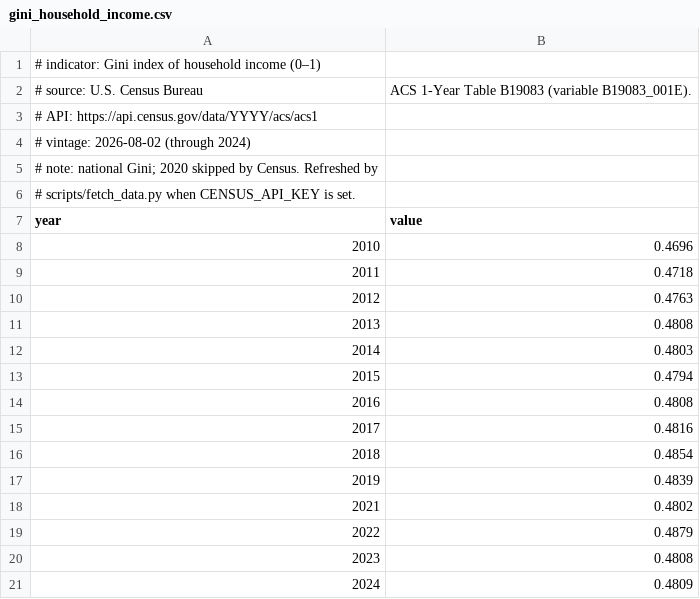
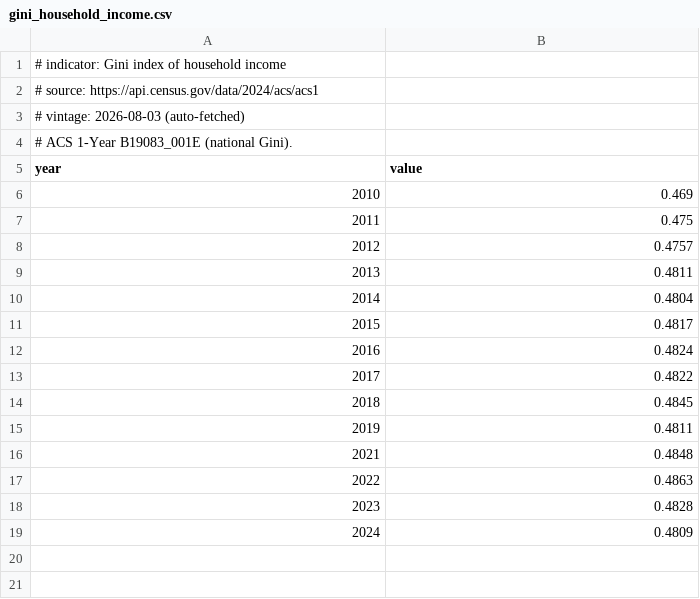
Before and after one commit to adammontville/american-dream-reality-index, a CSV file: data/raw/api_cache/gini_household_income.csv, drawn as a sheet.

```diff
--- a/data/raw/api_cache/gini_household_income.csv
+++ b/data/raw/api_cache/gini_household_income.csv
@@ -1,21 +1,19 @@
-# indicator: Gini index of household income (0–1)
-# source: U.S. Census Bureau, ACS 1-Year Table B19083 (variable B19083_001E).
-#         API: https://api.census.gov/data/YYYY/acs/acs1
-# vintage: 2026-08-02 (through 2024)
-# note: national Gini; 2020 skipped by Census. Refreshed by
-#       scripts/fetch_data.py when CENSUS_API_KEY is set.
+# indicator: Gini index of household income
+# source: https://api.census.gov/data/2024/acs/acs1
+# vintage: 2026-08-03 (auto-fetched)
+# ACS 1-Year B19083_001E (national Gini).
 year,value
-2010,0.4696
-2011,0.4718
-2012,0.4763
-2013,0.4808
-2014,0.4803
-2015,0.4794
-2016,0.4808
-2017,0.4816
-2018,0.4854
-2019,0.4839
-2021,0.4802
-2022,0.4879
-2023,0.4808
+2010,0.469
+2011,0.475
+2012,0.4757
+2013,0.4811
+2014,0.4804
+2015,0.4817
+2016,0.4824
+2017,0.4822
+2018,0.4845
+2019,0.4811
+2021,0.4848
+2022,0.4863
+2023,0.4828
 2024,0.4809
```
Also changed, not shown: data/index/adri_timeseries.csv, data/raw/api_cache/bachelors_attainment_25plus.csv, 5 other files.
